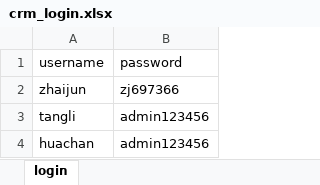
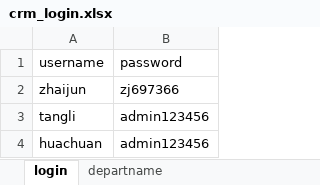
Before and after one commit to yanlong93317/CRMZDH, an Excel workbook: datas/crm_login.xlsx, sheet login, drawn as a sheet; values as stored, in another font and other column widths than the file's, no borders; the diff names each change by its address in the sheet, - before the commit and + after, or states it on an @@ line.

```diff
--- a/datas/crm_login.xlsx (sheet login)
+++ b/datas/crm_login.xlsx (sheet login)
+sheet tab: departname
-A4 (username): huachan
+A4 (username): huachuan
```
Also changed, not shown: 6 other files.
